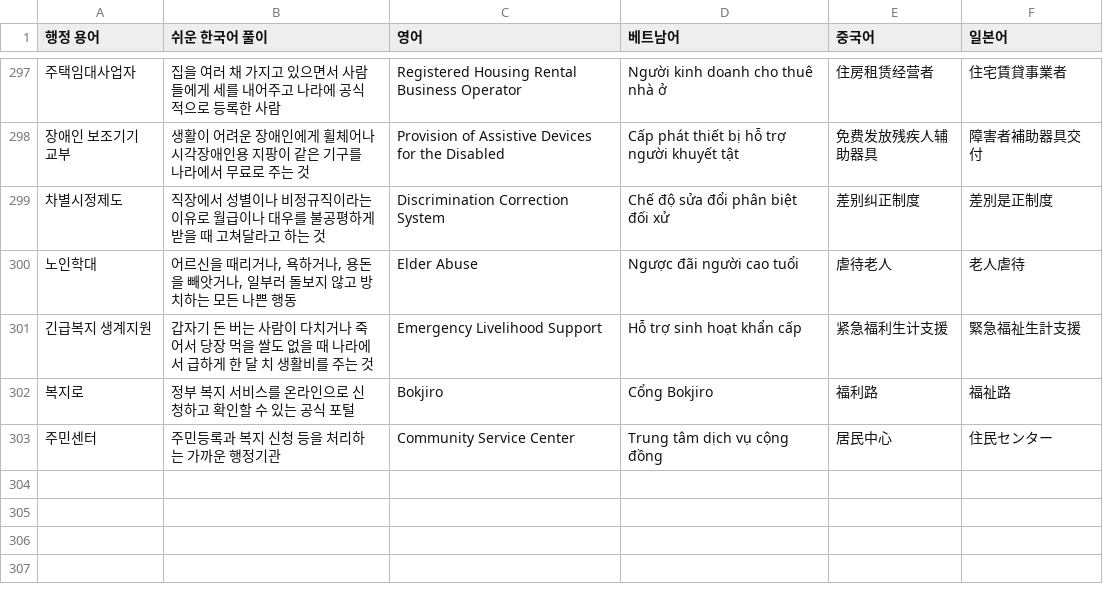
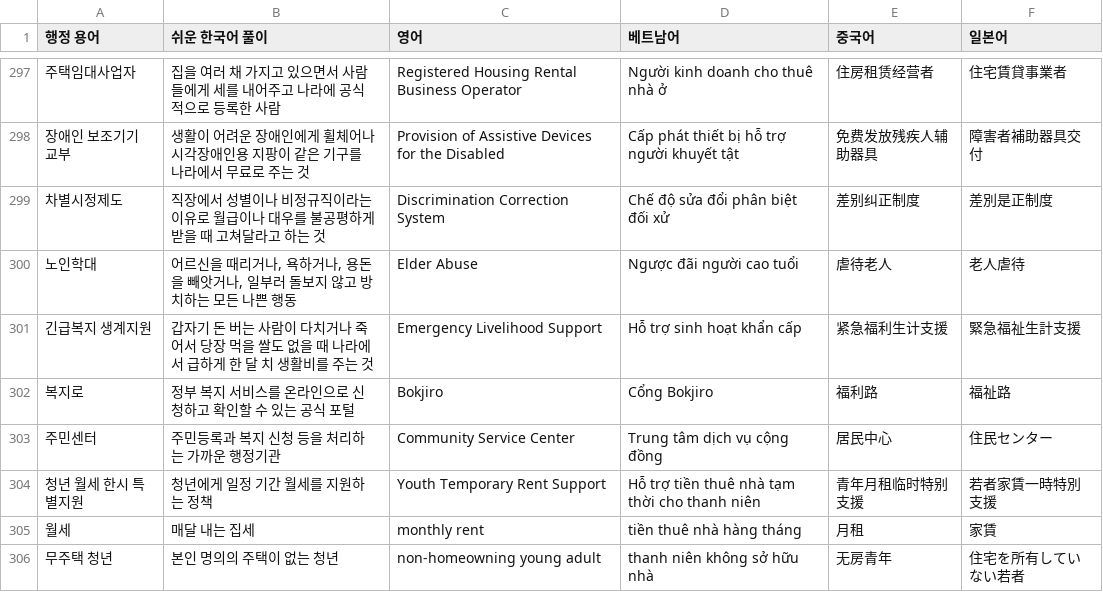
Before and after one commit to DanielParkkk/benepick, a CSV file: app/services/ai_modules/benepick_dict.csv, drawn as a sheet; only a part is shown, gaps mark what is left out; the diff names each change by its address in the sheet, - before the commit and + after, or states it on an @@ line.

Commit message:
feat: add AI modules

```diff
--- a/app/services/ai_modules/benepick_dict.csv
+++ b/app/services/ai_modules/benepick_dict.csv
+row 304: 청년 월세 한시 특별지원 | 청년에게 일정 기간 월세를 지원하는 정책 | Youth Temporary Rent Support | Hỗ trợ tiền thuê nhà tạm thời cho thanh niên | 青年月租临时特别支援 | 若者家賃一時特別支援
+row 305: 월세 | 매달 내는 집세 | monthly rent | tiền thuê nhà hàng tháng | 月租 | 家賃
+row 306: 무주택 청년 | 본인 명의의 주택이 없는 청년 | non-homeowning young adult | thanh niên không sở hữu nhà | 无房青年 | 住宅を所有していない若者
```
Also changed, not shown: 11 other files.
